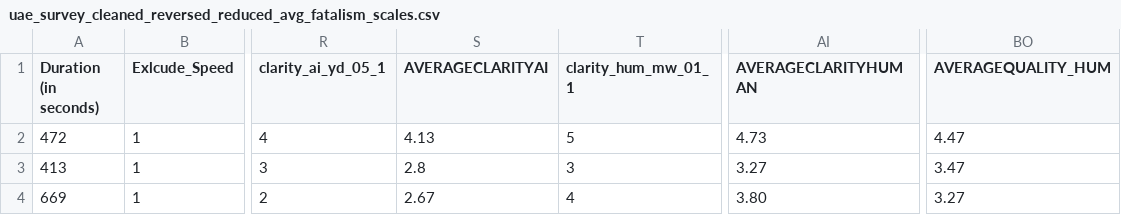
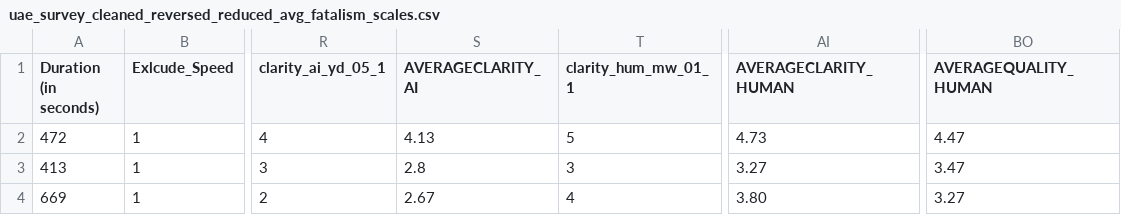
Before and after one commit to nomcomm/uae_billboard_ai, a CSV file: data/uae_survey_cleaned_reversed_reduced_avg_fatalism_scales.csv, drawn as a sheet; only a part is shown, gaps mark what is left out; the diff names each change by its address in the sheet, - before the commit and + after, or states it on an @@ line.

```diff
--- a/data/uae_survey_cleaned_reversed_reduced_avg_fatalism_scales.csv
+++ b/data/uae_survey_cleaned_reversed_reduced_avg_fatalism_scales.csv
-S1: AVERAGECLARITYAI
+S1: AVERAGECLARITY_AI
-AI1: AVERAGECLARITYHUMAN
+AI1: AVERAGECLARITY_HUMAN
-BO1: AVERAGEQUALITY_HUM
+BO1: AVERAGEQUALITY_HUMAN
```
Also changed, not shown: 4 other files.
